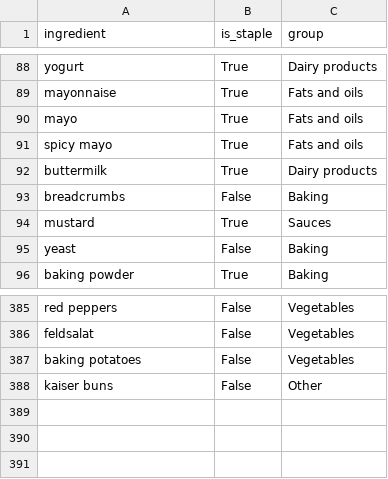
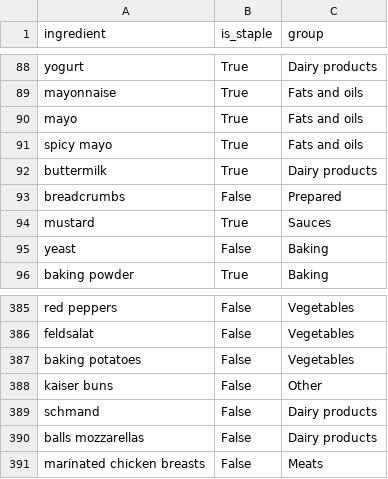
Before and after one commit to ArBridgeman/aurorianclouds, a CSV file: sous_chef/nutrition_data/master_ingredient_list.csv, drawn as a sheet; only a part is shown, gaps mark what is left out.

Commit message:
Saved up some master ingredient list changes.

```diff
--- a/sous_chef/nutrition_data/master_ingredient_list.csv
+++ b/sous_chef/nutrition_data/master_ingredient_list.csv
@@ -92,3 +92,3 @@ spicy mayo,True,Fats and oils
 buttermilk,True,Dairy products
-breadcrumbs,False,Baking
+breadcrumbs,False,Prepared
 mustard,True,Sauces
@@ -388 +388,4 @@ baking potatoes,False,Vegetables
 kaiser buns,False,Other
+schmand,False,Dairy products
+balls mozzarellas,False,Dairy products
+marinated chicken breasts,False,Meats
```
